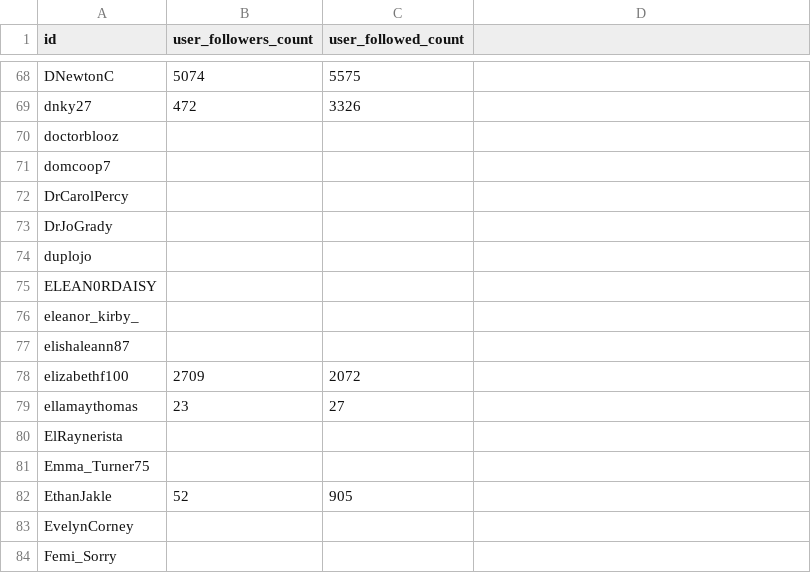
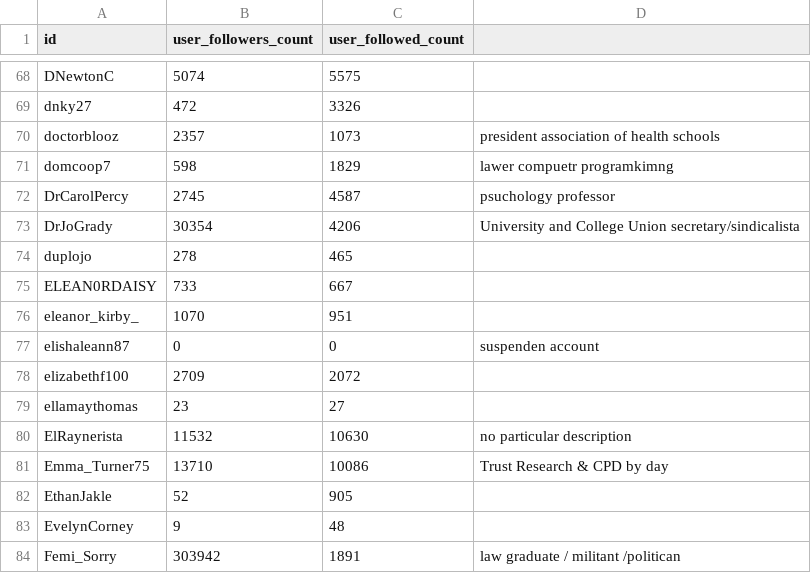
Before and after one commit to thanhhoang1102/Social-Network-Analysis-PSCI-7381, a CSV file: final_nodes.csv, drawn as a sheet; only a part is shown, gaps mark what is left out; the diff covers the shown part only.

```diff
--- a/final_nodes.csv
+++ b/final_nodes.csv
@@ -70,8 +70,8 @@ dnky27,472,3326
-doctorblooz,,
-domcoop7,,
-DrCarolPercy,,
-DrJoGrady,,
-duplojo,,
-ELEAN0RDAISY,,
-eleanor_kirby_,,
-elishaleann87,,
+doctorblooz,2357,1073,president association of health schools
+domcoop7,598,1829,lawer compuetr programkimng
+DrCarolPercy,2745,4587,psuchology professor
+DrJoGrady,30354,4206,University and College Union secretary/sindicalista
+duplojo,278,465,
+ELEAN0RDAISY,733,667,
+eleanor_kirby_,1070,951,
+elishaleann87,0,0,suspenden account
@@ -80,2 +80,2 @@ ellamaythomas,23,27
-ElRaynerista,,
-Emma_Turner75,,
+ElRaynerista,11532,10630,no particular description
+Emma_Turner75,13710,10086,Trust Research & CPD by day
@@ -83,2 +83,2 @@ EthanJakle,52,905
-EvelynCorney,,
-Femi_Sorry,,
+EvelynCorney,9,48,
+Femi_Sorry,303942,1891,law graduate / militant /politican
```
Also changed, not shown: 151 edited cells elsewhere in this file.
